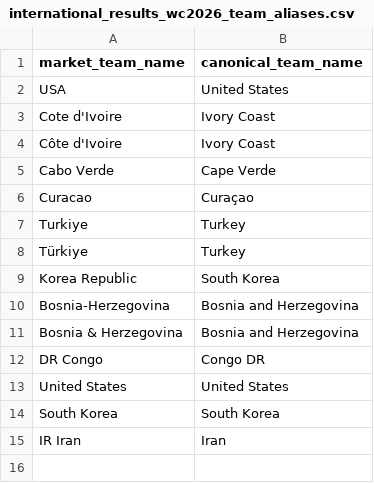
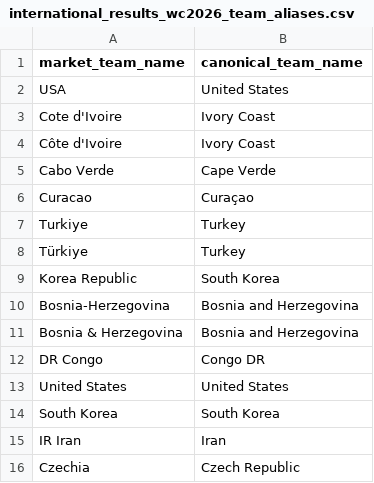
Before and after one commit to hypertrial/oddsfox-pipeline, a CSV file: dbt/seeds/international_results_wc2026_team_aliases.csv, drawn as a sheet; the diff names each change by its address in the sheet, - before the commit and + after, or states it on an @@ line.

```diff
--- a/dbt/seeds/international_results_wc2026_team_aliases.csv
+++ b/dbt/seeds/international_results_wc2026_team_aliases.csv
+row 16: Czechia | Czech Republic
```
Also changed, not shown: 9 other files.
